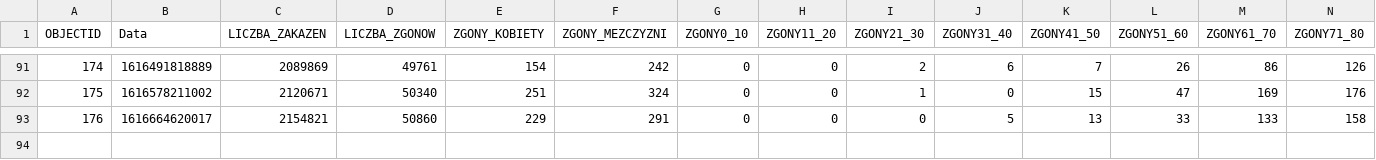
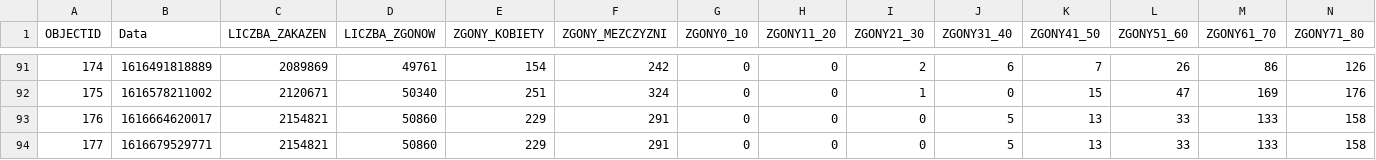
Before and after one commit to wieslawseweryn/wieslawseweryn.github.io, a CSV file: last_mz_age_d.csv, drawn as a sheet; only a part is shown, gaps mark what is left out; rows hold the shown columns only; the diff names each change by its address in the sheet, - before the commit and + after, or states it on an @@ line.

Commit message:
2021-03-25

```diff
--- a/last_mz_age_d.csv
+++ b/last_mz_age_d.csv
+row 94: 177 | 1616679529771 | 2154821 | 50860 | 229 | 291 | 0 | 0 | 0 | 5 | 13 | 33 | 133 | 158
```
